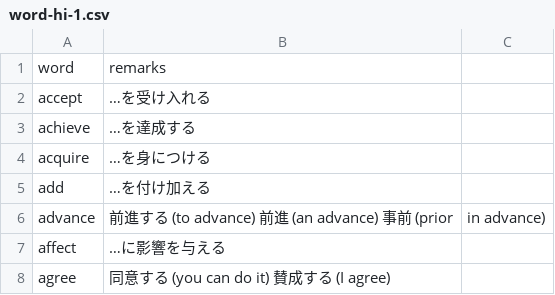
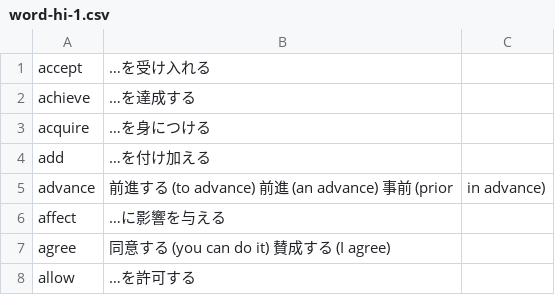
Before and after one commit to maeda-kota-demia/BeEnFlashTyping-first-step, a CSV file: csv/word-hi-1.csv, drawn as a sheet; only a part is shown; the shorter side is filled out with more unchanged rows.

```diff
--- a/csv/word-hi-1.csv
+++ b/csv/word-hi-1.csv
@@ -1,2 +1 @@
-word,remarks
 accept,…を受け入れる
```
Also changed, not shown: csv/word-hi-2.csv, csv/word-hi-3.csv, 11 other files.
